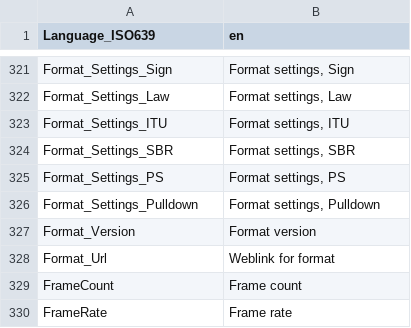
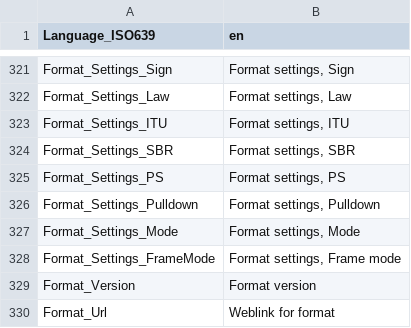
Before and after one commit to mediatest/mediatest, a CSV file: Source/Ressource/Plugin/Language/en.csv, drawn as a sheet; only a part is shown, gaps mark what is left out; the shorter side is filled out with more unchanged rows.

Commit message:
git-svn-id: svn://svn.code.sf.net/p/mediainfo/code/MediaInfo/trunk@2478 45c5ae6f-87cc-4fd0-92ee-e4f023fd80da

```diff
--- a/Source/Ressource/Plugin/Language/en.csv
+++ b/Source/Ressource/Plugin/Language/en.csv
@@ -326,2 +326,4 @@ Format_Settings_PS;Format settings, PS
 Format_Settings_Pulldown;Format settings, Pulldown
+Format_Settings_Mode;Format settings, Mode
+Format_Settings_FrameMode;Format settings, Frame mode
 Format_Version;Format version
```
